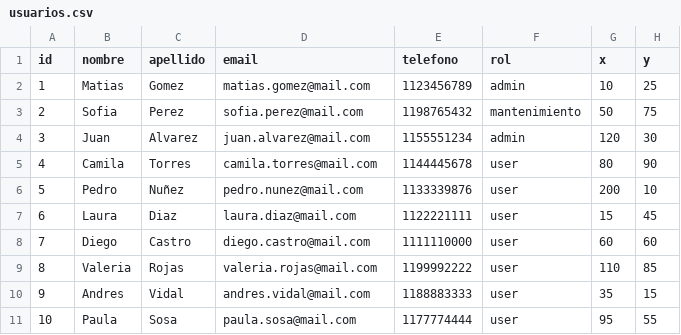
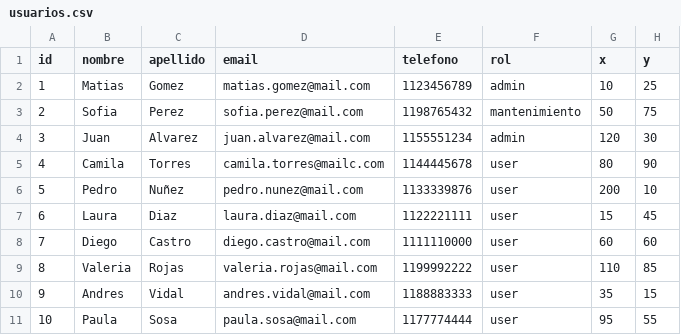
Before and after one commit to julietasosa143/ArquitecturasWeb_2025, a CSV file: tpe/microservicio-user/src/main/resources/csv_files/usuarios.csv, drawn as a sheet.

Commit message:
arregla csv

```diff
--- a/tpe/microservicio-user/src/main/resources/csv_files/usuarios.csv
+++ b/tpe/microservicio-user/src/main/resources/csv_files/usuarios.csv
@@ -4,3 +4,3 @@ id,nombre,apellido,email,telefono,rol,x,y
 3,Juan,Alvarez,juan.alvarez@mail.com,1155551234,admin,120,30
-4,Camila,Torres,camila.torres@mail.com,1144445678,user,80,90
+4,Camila,Torres,camila.torres@mailc.com,1144445678,user,80,90
 5,Pedro,Nuñez,pedro.nunez@mail.com,1133339876,user,200,10
```
